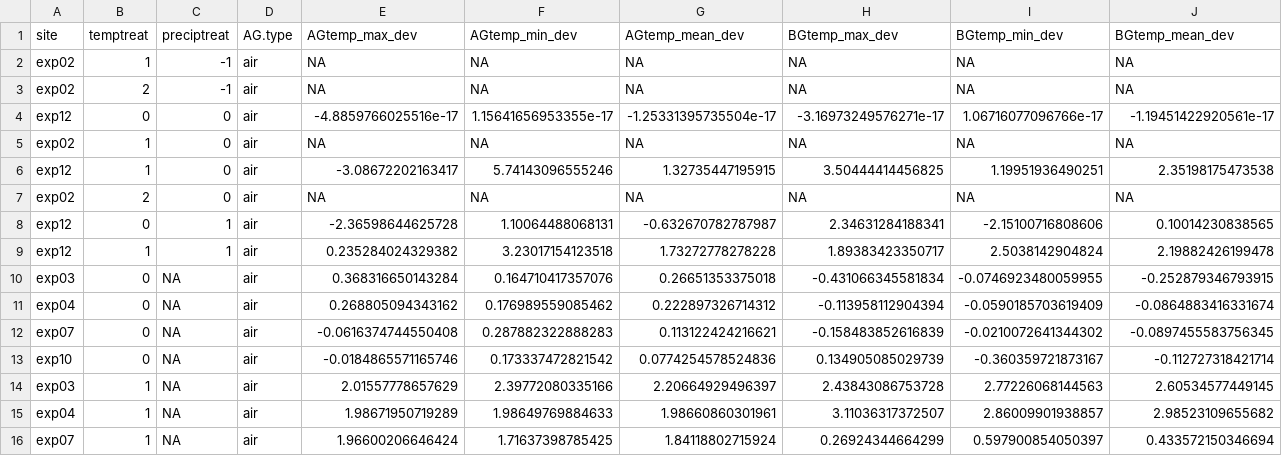
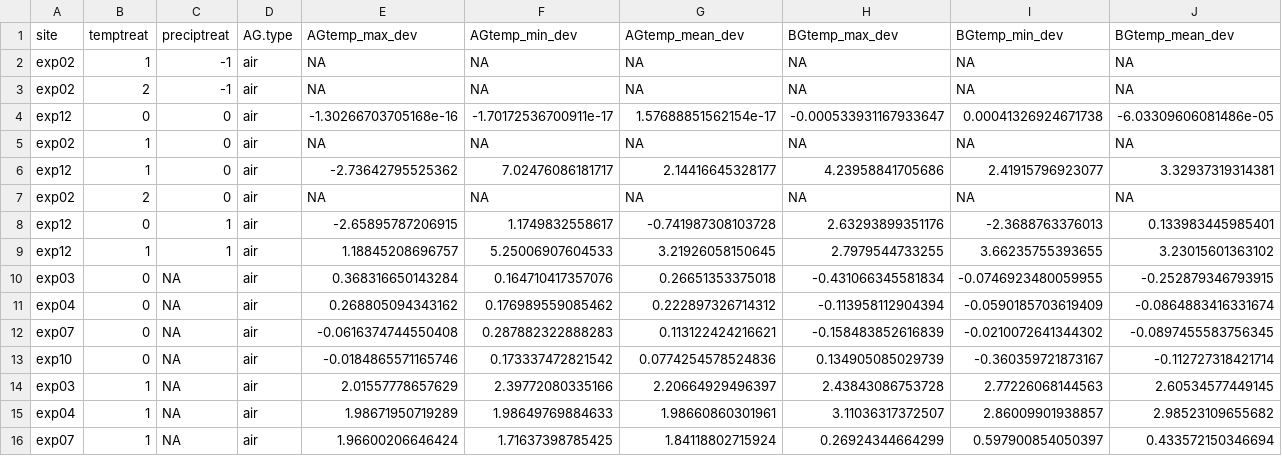
Before and after one commit to AileneKane/radcliffe, a CSV file: Analyses/EffectiveWarming_Treatment.csv, drawn as a sheet; only a part is shown; the diff covers the shown part only.

```diff
--- a/Analyses/EffectiveWarming_Treatment.csv
+++ b/Analyses/EffectiveWarming_Treatment.csv
@@ -3,8 +3,8 @@
 "exp02","2","-1","air",NA,NA,NA,NA,NA,NA
-"exp12","0","0","air",-4.8859766025516e-17,1.15641656953355e-17,-1.25331395735504e-17,-3.16973249576271e-17,1.06716077096766e-17,-1.19451422920561e-17
+"exp12","0","0","air",-1.30266703705168e-16,-1.70172536700911e-17,1.57688851562154e-17,-0.000533931167933647,0.00041326924671738,-6.03309606081486e-05
 "exp02","1","0","air",NA,NA,NA,NA,NA,NA
-"exp12","1","0","air",-3.08672202163417,5.74143096555246,1.32735447195915,3.50444414456825,1.19951936490251,2.35198175473538
+"exp12","1","0","air",-2.73642795525362,7.02476086181717,2.14416645328177,4.23958841705686,2.41915796923077,3.32937319314381
 "exp02","2","0","air",NA,NA,NA,NA,NA,NA
-"exp12","0","1","air",-2.36598644625728,1.10064488068131,-0.632670782787987,2.34631284188341,-2.15100716808606,0.10014230838565
-"exp12","1","1","air",0.235284024329382,3.23017154123518,1.73272778278228,1.89383423350717,2.5038142904824,2.19882426199478
+"exp12","0","1","air",-2.65895787206915,1.1749832558617,-0.741987308103728,2.63293899351176,-2.3688763376013,0.133983445985401
+"exp12","1","1","air",1.18845208696757,5.25006907604533,3.21926058150645,2.7979544733255,3.66235755393655,3.23015601363102
 "exp03","0",NA,"air",0.368316650143284,0.164710417357076,0.26651353375018,-0.431066345581834,-0.0746923480059955,-0.252879346793915
```
Also changed, not shown: 12 edited cells elsewhere in this file, Analyses/EffectiveWarming_Plot.csv, 1 other file.
